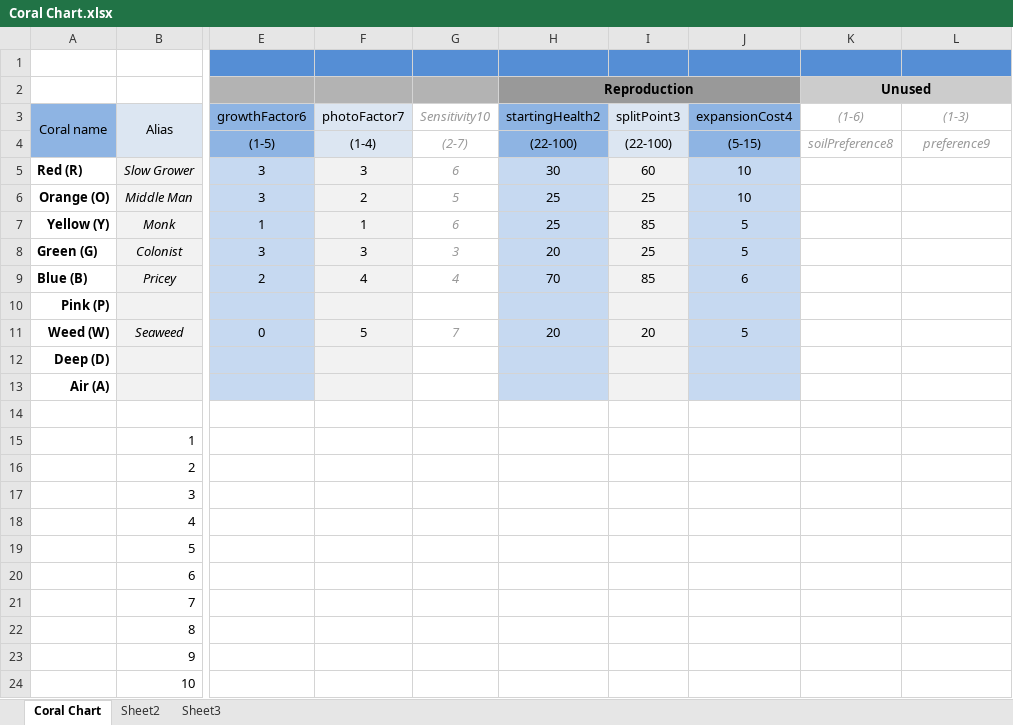
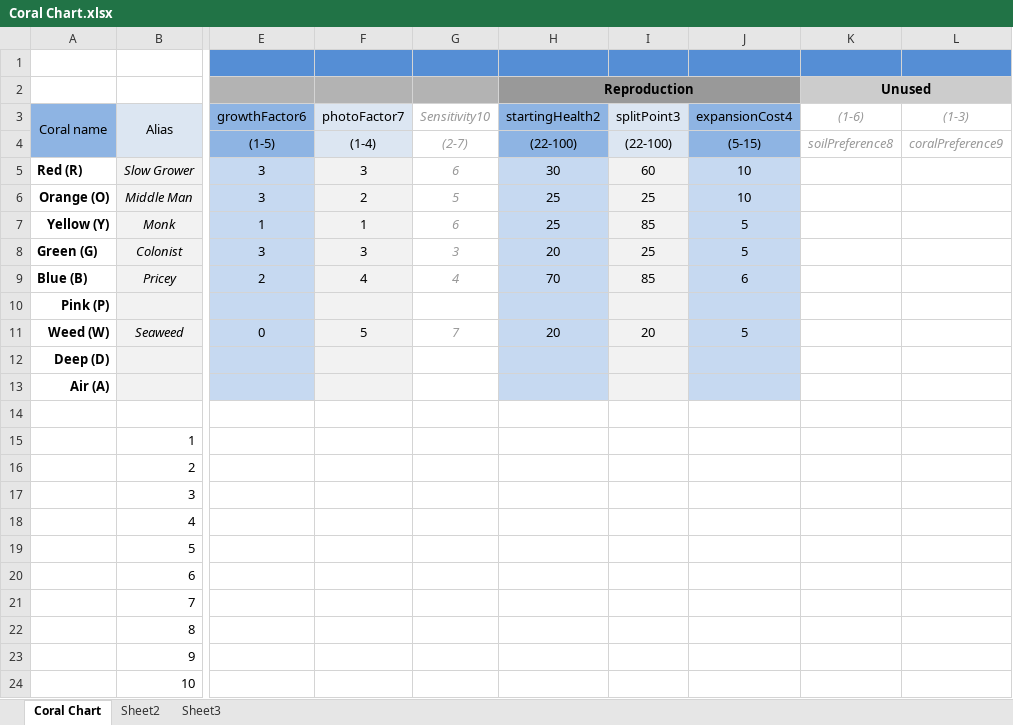
Before and after one commit to ssaunders/Coral-Mod, an Excel workbook: Coral Chart.xlsx, sheet Coral Chart, drawn as a sheet; only a part is shown, gaps mark what is left out; values as stored, in another font and other column widths than the file's, no borders; the diff names each change by its address in the sheet, - before the commit and + after, or states it on an @@ line.

Commit message:
Revised getCoralName. Added tostring on coral info. Added two new types of test (Random)

```diff
--- a/Coral Chart.xlsx (sheet Coral Chart)
+++ b/Coral Chart.xlsx (sheet Coral Chart)
-L4 ((1-3)): preference9
+L4 ((1-3)): coralPreference9
```
Also changed, not shown: 3 other files.
